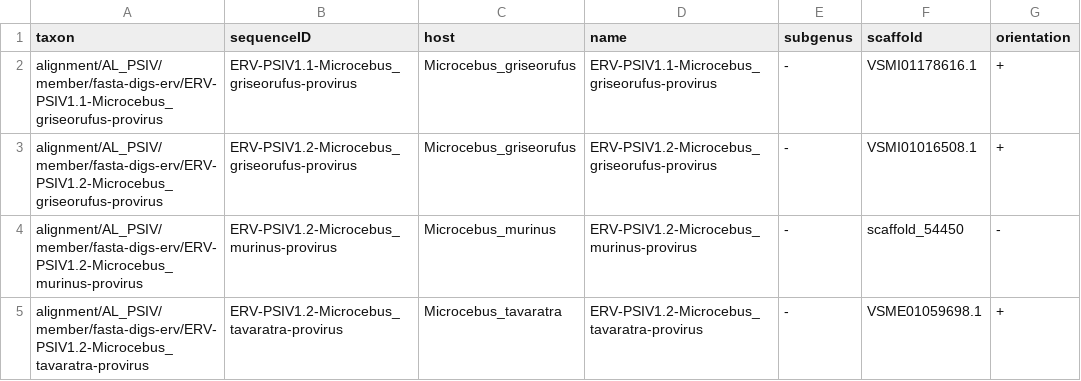
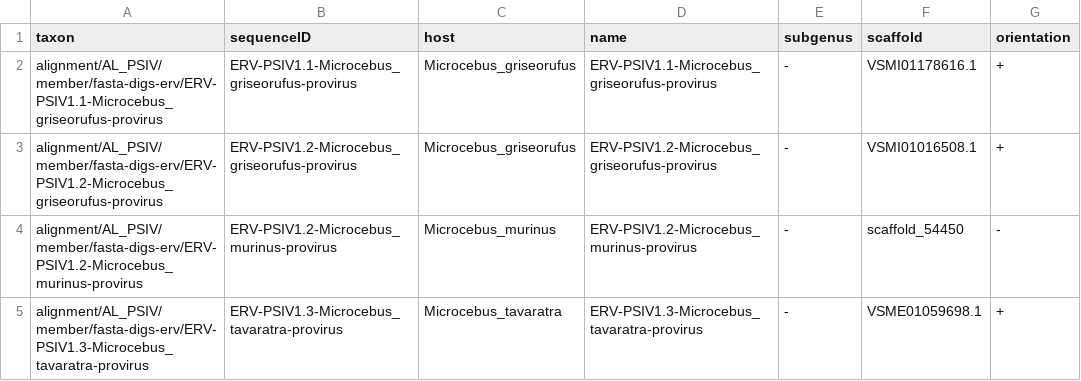
Before and after one commit to giffordlabcvr/Lentivirus-GLUE, a TSV file: trees/erv-lineage/psiv-gag.figtree-annotations.tsv, drawn as a sheet.

```diff
--- a/trees/erv-lineage/psiv-gag.figtree-annotations.tsv
+++ b/trees/erv-lineage/psiv-gag.figtree-annotations.tsv
@@ -4,2 +4,2 @@ alignment/AL_PSIV/member/fasta-digs-erv/ERV-PSIV1.2-Microcebus_griseorufus-provi
 alignment/AL_PSIV/member/fasta-digs-erv/ERV-PSIV1.2-Microcebus_murinus-provirus	ERV-PSIV1.2-Microcebus_murinus-provirus	Microcebus_murinus	ERV-PSIV1.2-Microcebus_murinus-provirus	-	scaffold_54450	-
-alignment/AL_PSIV/member/fasta-digs-erv/ERV-PSIV1.2-Microcebus_tavaratra-provirus	ERV-PSIV1.2-Microcebus_tavaratra-provirus	Microcebus_tavaratra	ERV-PSIV1.2-Microcebus_tavaratra-provirus	-	VSME01059698.1	+
+alignment/AL_PSIV/member/fasta-digs-erv/ERV-PSIV1.3-Microcebus_tavaratra-provirus	ERV-PSIV1.3-Microcebus_tavaratra-provirus	Microcebus_tavaratra	ERV-PSIV1.3-Microcebus_tavaratra-provirus	-	VSME01059698.1	+
```
Also changed, not shown: trees/erv-lineage/psiv-ltr.figtree-annotations.tsv, trees/erv-lineage/relik-env.figtree-annotations.tsv, 22 other files.
